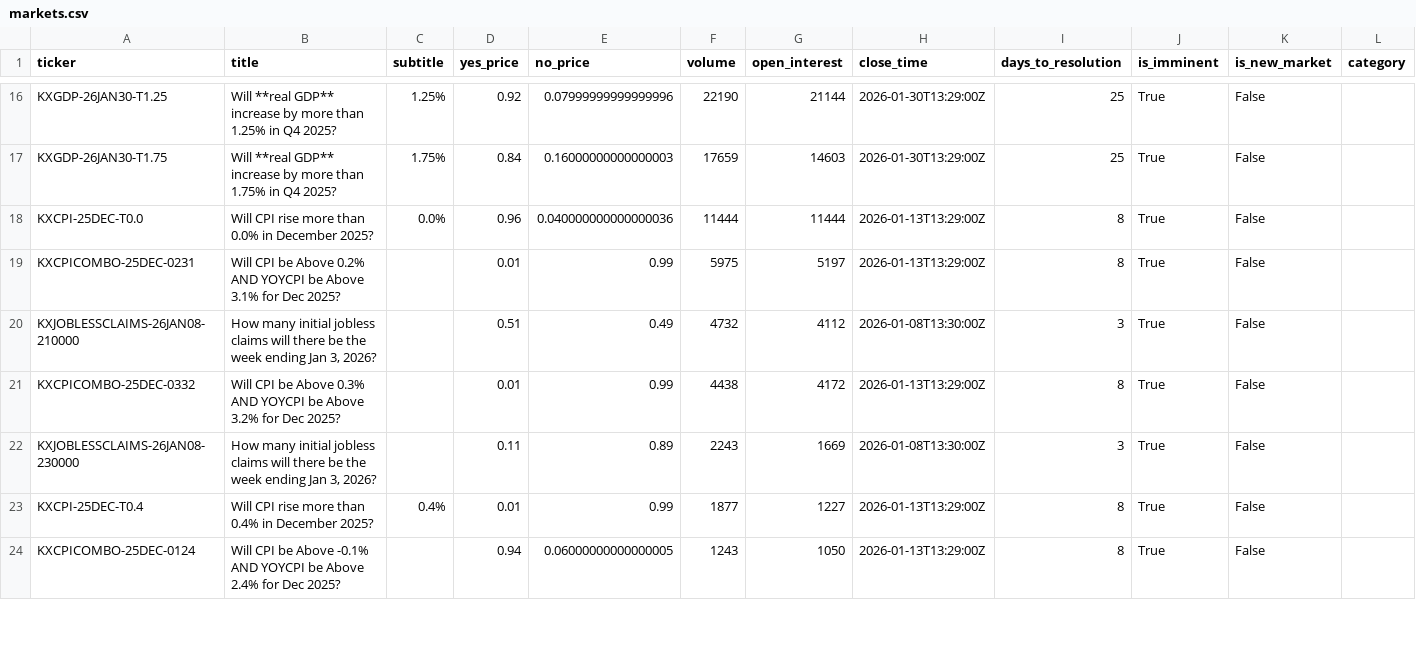
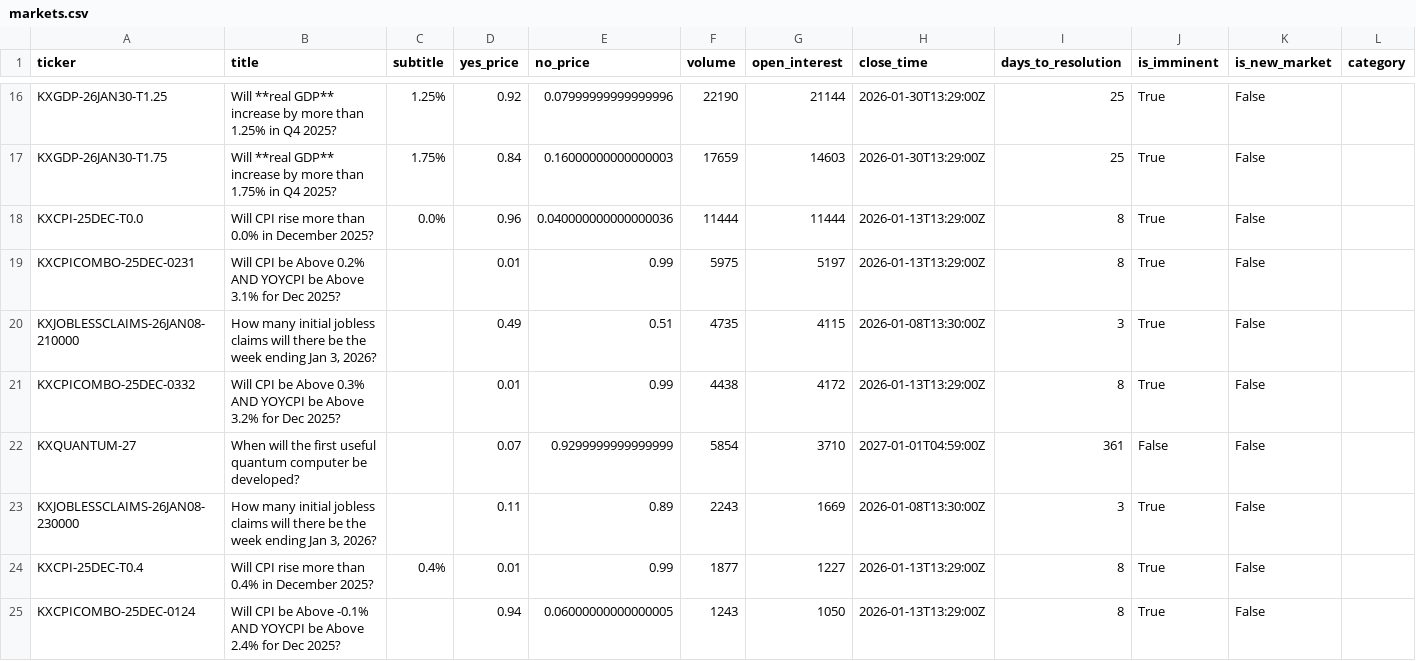
Before and after one commit to ChunTungZhuangLeo/moondev_follow, a CSV file: src/data/kalshiv2_live_1227/markets.csv, drawn as a sheet; only a part is shown, gaps mark what is left out; the diff covers the shown part only.

```diff
--- a/src/data/kalshiv2_live_1227/markets.csv
+++ b/src/data/kalshiv2_live_1227/markets.csv
@@ -19,4 +19,5 @@ KXCPI-25DEC-T0.0,Will CPI rise more than 0.0% in December 2025?,0.0%,0.96,0.0400
 KXCPICOMBO-25DEC-0231,Will CPI be Above 0.2% AND YOYCPI be Above 3.1% for Dec 2025?,,0.01,0.99,5975,5197,2026-01-13T13:29:00Z,8,True,False,
-KXJOBLESSCLAIMS-26JAN08-210000,"How many initial jobless claims will there be the week ending Jan 3, 2026?",,0.51,0.49,4732,4112,2026-01-08T13:30:00Z,3,True,False,
+KXJOBLESSCLAIMS-26JAN08-210000,"How many initial jobless claims will there be the week ending Jan 3, 2026?",,0.49,0.51,4735,4115,2026-01-08T13:30:00Z,3,True,False,
 KXCPICOMBO-25DEC-0332,Will CPI be Above 0.3% AND YOYCPI be Above 3.2% for Dec 2025?,,0.01,0.99,4438,4172,2026-01-13T13:29:00Z,8,True,False,
+KXQUANTUM-27,When will the first useful quantum computer be developed?,,0.07,0.9299999999999999,5854,3710,2027-01-01T04:59:00Z,361,False,False,
 KXJOBLESSCLAIMS-26JAN08-230000,"How many initial jobless claims will there be the week ending Jan 3, 2026?",,0.11,0.89,2243,1669,2026-01-08T13:30:00Z,3,True,False,
```
Also changed, not shown: 23 edited cells elsewhere in this file, src/data/kalshiv2_live_1227/price_history.csv, src/data/kalshiv2_live_1227/trades.csv.
